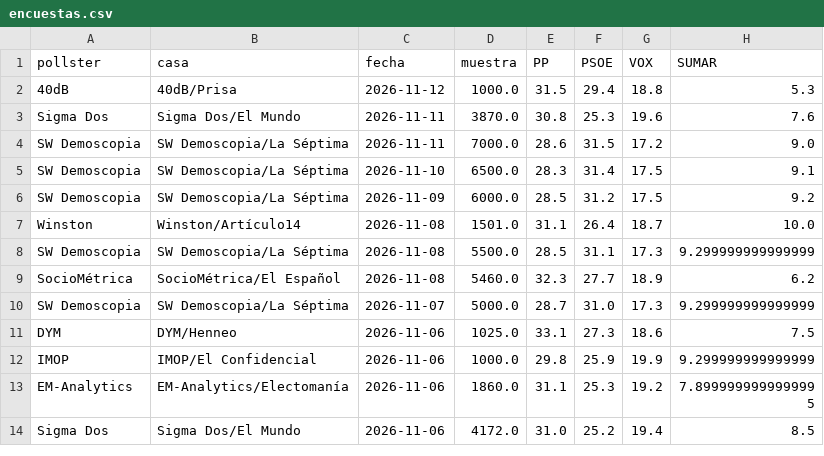
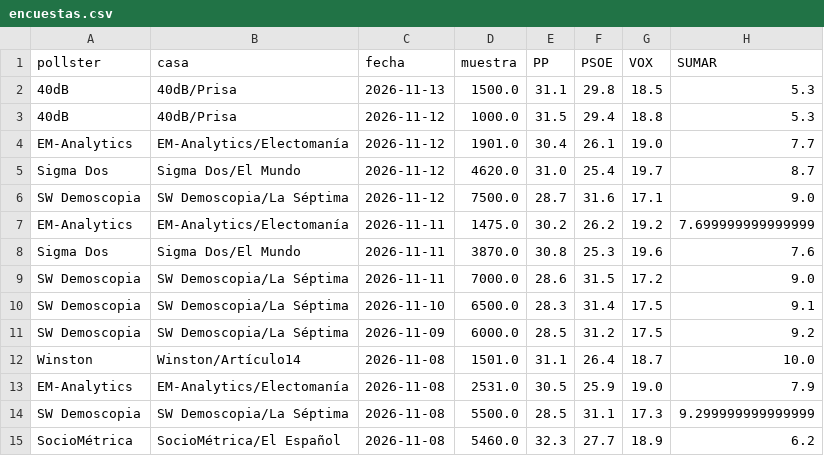
Before and after one commit to DElaMataSam/Elecciones, a CSV file: docs/encuestas.csv, drawn as a sheet; only a part is shown; the shorter side is filled out with more unchanged rows; the diff names each change by its address in the sheet, - before the commit and + after, or states it on an @@ line.

```diff
--- a/docs/encuestas.csv
+++ b/docs/encuestas.csv
+row 2: 40dB | 40dB/Prisa | 2026-11-13 | 1500.0 | 31.1 | 29.8 | 18.5 | 5.3
+row 4: EM-Analytics | EM-Analytics/Electomanía | 2026-11-12 | 1901.0 | 30.4 | 26.1 | 19.0 | 7.7
+row 5: Sigma Dos | Sigma Dos/El Mundo | 2026-11-12 | 4620.0 | 31.0 | 25.4 | 19.7 | 8.7
+row 6: SW Demoscopia | SW Demoscopia/La Séptima | 2026-11-12 | 7500.0 | 28.7 | 31.6 | 17.1 | 9.0
+row 7: EM-Analytics | EM-Analytics/Electomanía | 2026-11-11 | 1475.0 | 30.2 | 26.2 | 19.2 | 7.699999999999999
+row 13: EM-Analytics | EM-Analytics/Electomanía | 2026-11-08 | 2531.0 | 30.5 | 25.9 | 19.0 | 7.9
```
Also changed, not shown: docs/escanos.csv, 1 other file.
